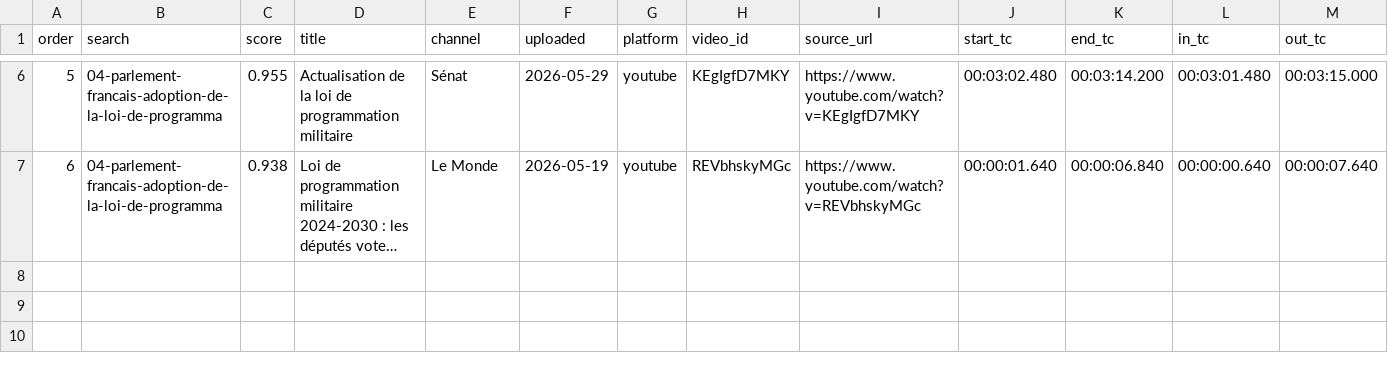
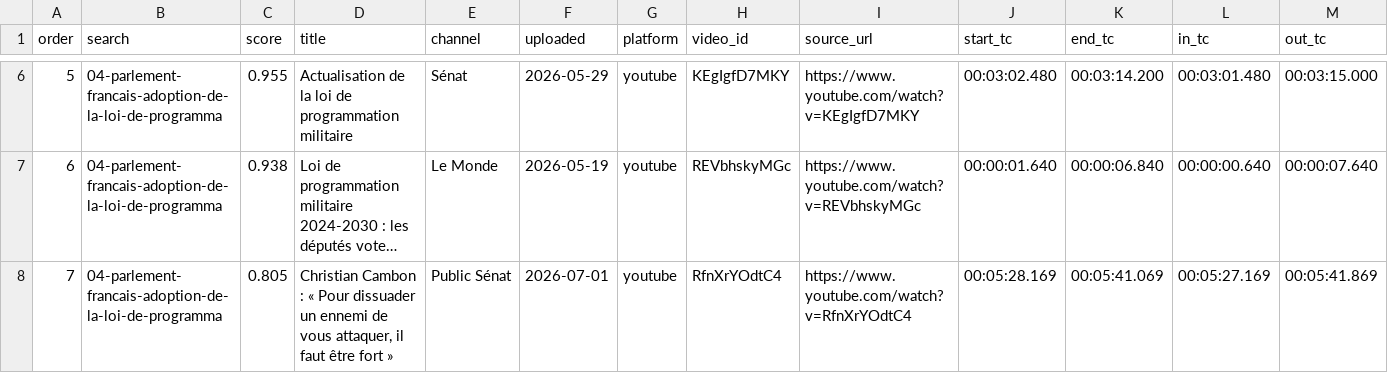
Before and after one commit to MaxMcNeil/Vid-o-presse-finder, a CSV file: results/2026-10-26_2220_n24/04-parlement-francais-adoption-de-la-loi-de-programma/montage.csv, drawn as a sheet; only a part is shown, gaps mark what is left out; long unchanged cells end in …; rows hold the shown columns only; the diff names each change by its address in the sheet, - before the commit and + after, or states it on an @@ line.

```diff
--- a/results/2026-10-26_2220_n24/04-parlement-francais-adoption-de-la-loi-de-programma/montage.csv
+++ b/results/2026-10-26_2220_n24/04-parlement-francais-adoption-de-la-loi-de-programma/montage.csv
+row 8: 7 | 04-parlement-francais-adoption-de-la-loi-de-programma | 0.805 | Christian Cambon : « Pour dissuader un ennemi de vous attaquer, il faut être fort » | Public Sénat | 2026-07-01 | youtube | RfnXrYOdtC4 | https://www.youtube.com/watch?v=RfnXrYOdtC4 | 00:05:28.169 | 00:05:41.069 | 00:05:27.169 | 00:05:41.869
```
Also changed, not shown: results/2026-10-25_1757_n21/01-europe-menace-de-famine-ou-de-crise-alimentaire-a/montage.csv, results/2026-10-25_1757_n21/montage.csv, 25 other files.
